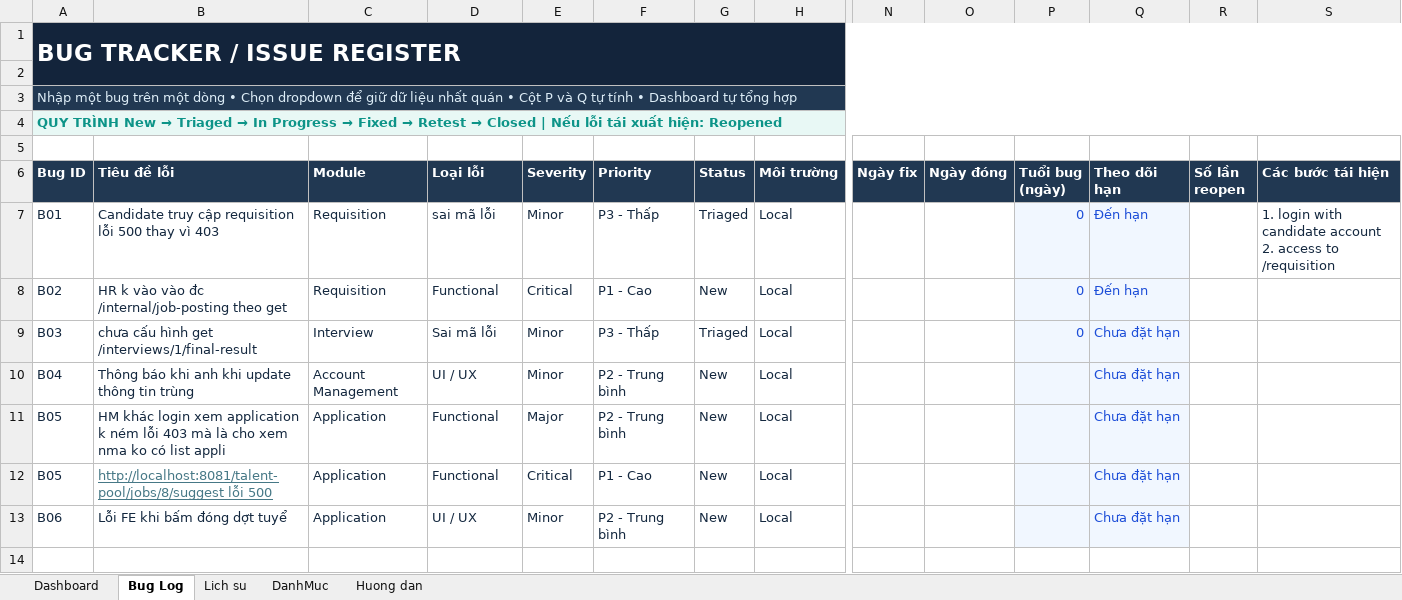
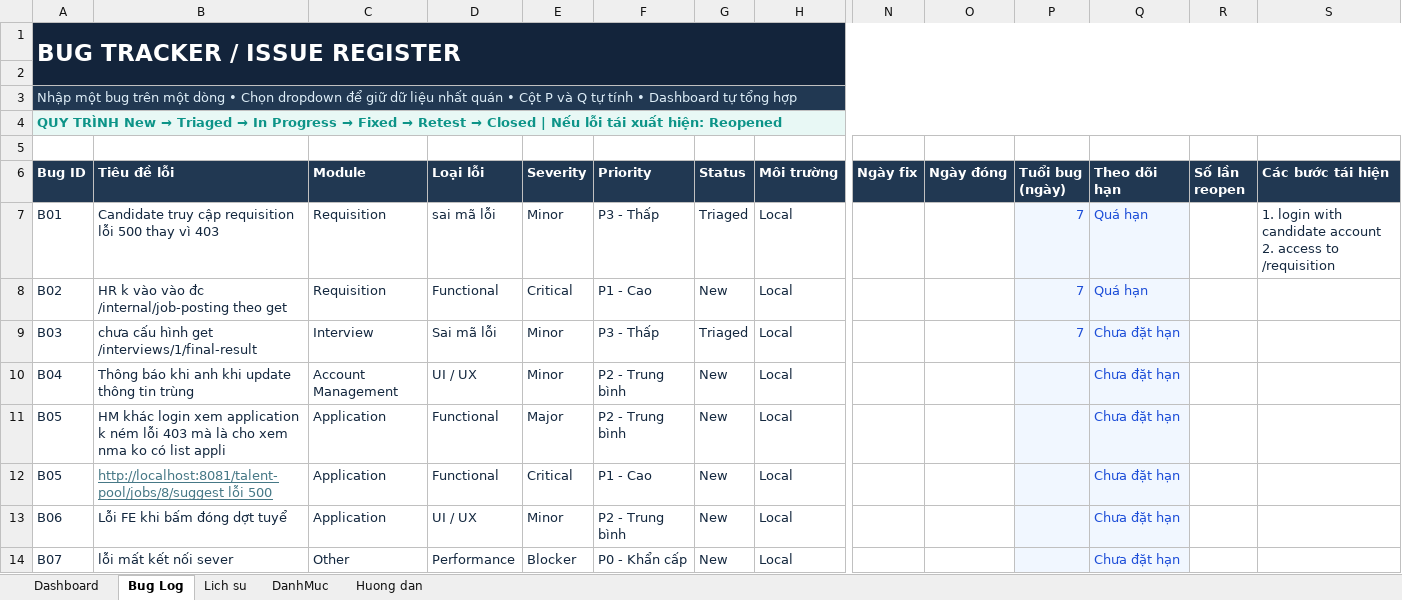
Before and after one commit to Masanori-Satoh/SWP_RMS_Group-2, an Excel workbook: docs/members/linhdn/Professional_Bug_Tracker_Template.xlsx, sheet Bug Log, drawn as a sheet; only a part is shown, gaps mark what is left out; values as stored, in another font and other column widths than the file's, no borders; conditional formats and table styles not drawn; rows hold the shown columns only; the diff names each change by its address in the sheet, - before the commit and + after, or states it on an @@ line.

```diff
--- a/docs/members/linhdn/Professional_Bug_Tracker_Template.xlsx (sheet Bug Log)
+++ b/docs/members/linhdn/Professional_Bug_Tracker_Template.xlsx (sheet Bug Log)
-P7:P9 (Tuổi bug (ngày)): 0
+P7:P9 (Tuổi bug (ngày)): 7
-Q7:Q8 (Theo dõi hạn): Đến hạn
+Q7:Q8 (Theo dõi hạn): Quá hạn
+row 14: B07 | lỗi mất kết nối sever | Other | Performance | Blocker | P0 - Khẩn cấp | New | Local |  |  |  | Chưa đặt hạn
```
Also changed, not shown: sheet Dashboard, charts or pictures, 14 other files.
